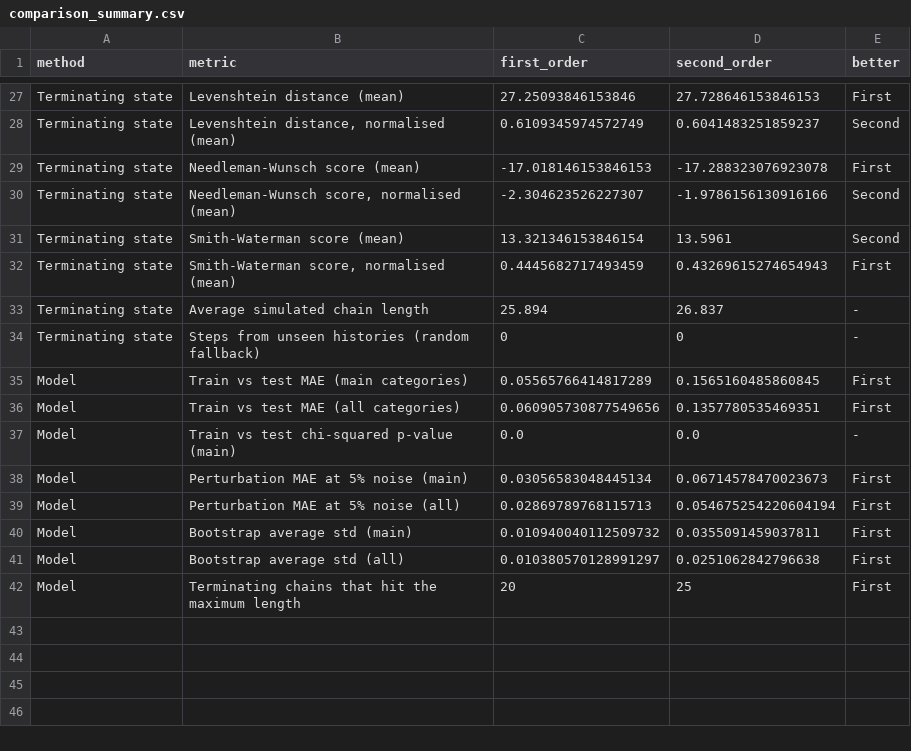
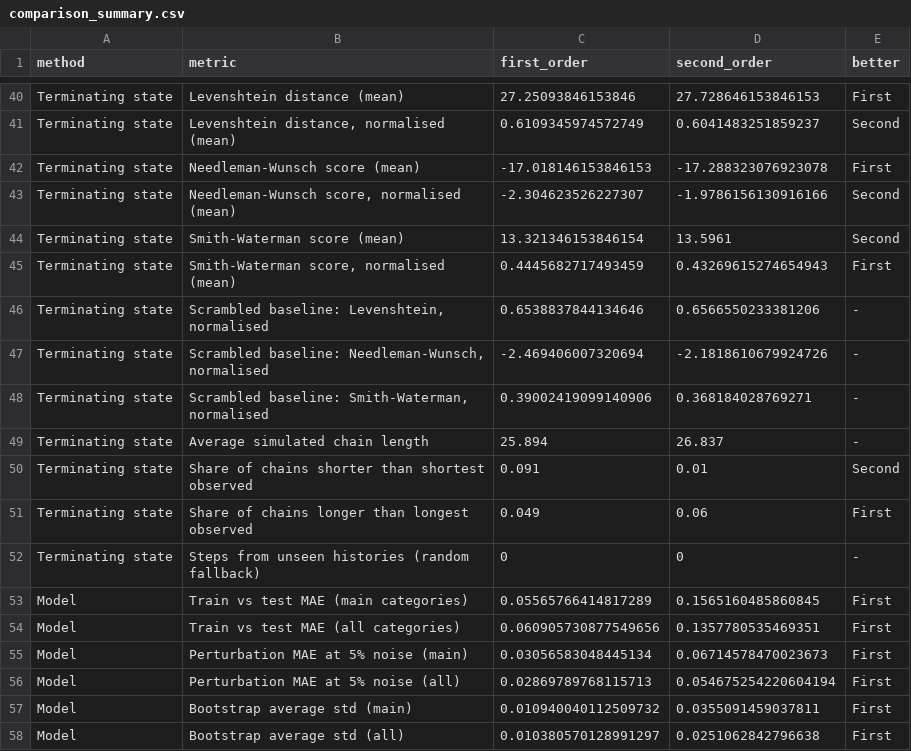
Before and after one commit to tordeb/Code, a CSV file: output/combined/comparison/comparison_summary.csv, drawn as a sheet; only a part is shown, gaps mark what is left out; the shorter side is filled out with more unchanged rows; removed rows and columns are numbered as before the commit, all else as after; the diff covers the shown part only; the diff names each change by its address in the sheet, - before the commit and + after, or states it on an @@ line.

Commit message:
Add zero-order and scrambled baselines; drop chi-squared test
- Zero-order baseline (category frequencies) for log-likelihood and
  accuracy in leave-one-out cross-validation.
- Scrambled baseline (contacts shuffled, same length and category mix)
  for Levenshtein, Needleman-Wunsch and Smith-Waterman, in-sample and
  in cross-validation.
- Predicted-vs-test MAE for all three simulation methods.
- Report simulated lengths below and above the observed range.
- Remove the chi-squared test (arbitrary count scaling, circular uses).

```diff
--- a/output/combined/comparison/comparison_summary.csv
+++ b/output/combined/comparison/comparison_summary.csv
+row 46: Terminating state | Scrambled baseline: Levenshtein, normalised | 0.6538837844134646 | 0.6566550233381206 | -
+row 47: Terminating state | Scrambled baseline: Needleman-Wunsch, normalised | -2.469406007320694 | -2.1818610679924726 | -
+row 48: Terminating state | Scrambled baseline: Smith-Waterman, normalised | 0.39002419099140906 | 0.368184028769271 | -
+row 50: Terminating state | Share of chains shorter than shortest observed | 0.091 | 0.01 | Second
+row 51: Terminating state | Share of chains longer than longest observed | 0.049 | 0.06 | First
-row 37: Model | Train vs test chi-squared p-value (main) | 0.0 | 0.0 | -
```
Also changed, not shown: 13 added rows elsewhere in this file, output/mock/comparison/comparison_summary.csv, 21 other files.
